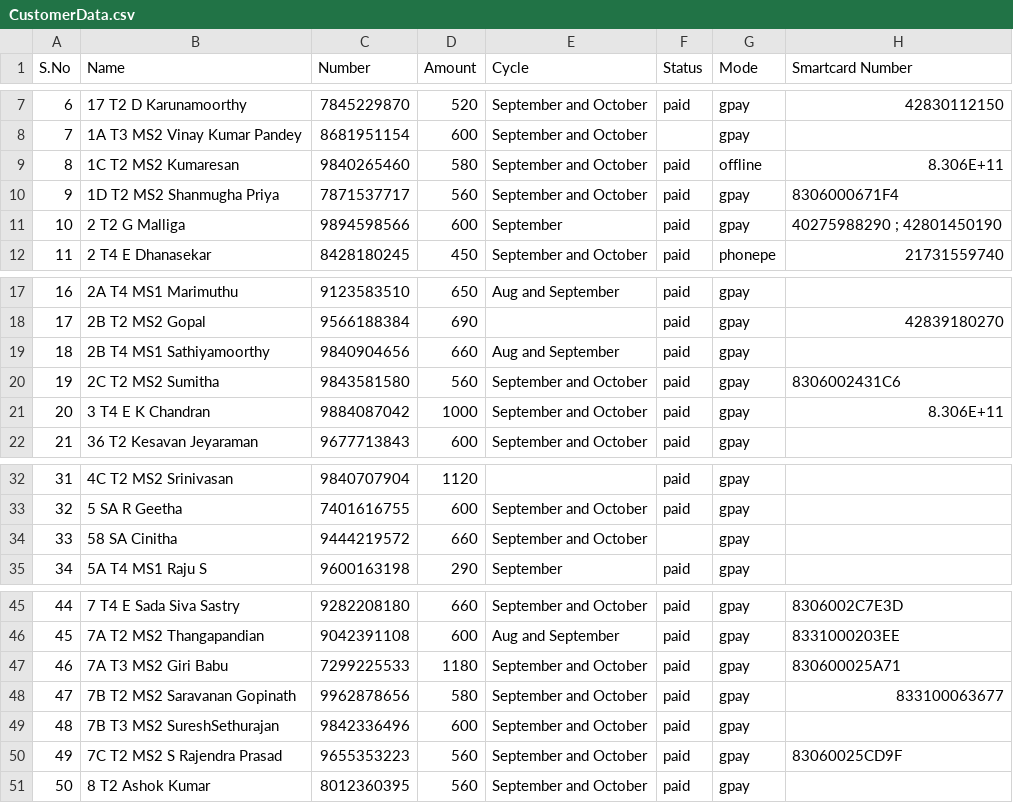
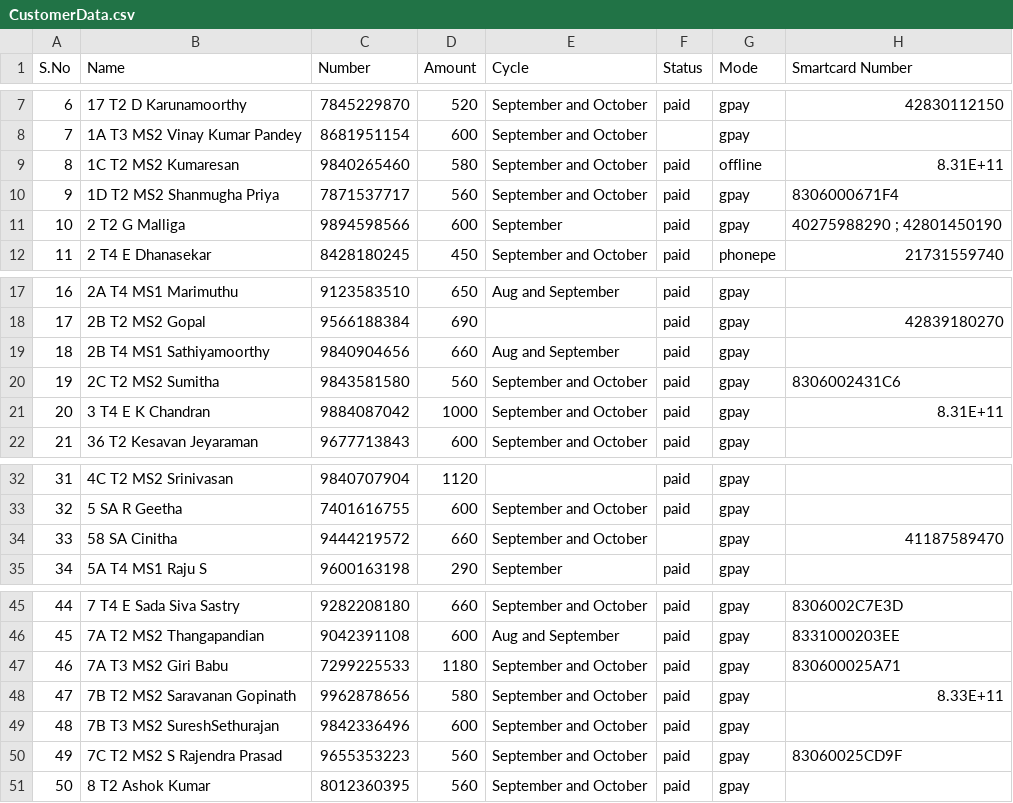
Before and after one commit to Gowthamrajp/PaymentReminder, a CSV file: CustomerData.csv, drawn as a sheet; only a part is shown, gaps mark what is left out; the diff covers the shown part only.

```diff
--- a/CustomerData.csv
+++ b/CustomerData.csv
@@ -8,3 +8,3 @@ S.No,Name,Number,Amount,Cycle,Status,Mode,Smartcard Number
 7,1A T3 MS2 Vinay Kumar Pandey,8681951154,600,September and October,,gpay,
-8,1C T2 MS2 Kumaresan,9840265460,580,September and October,paid,offline,8.306E+11
+8,1C T2 MS2 Kumaresan,9840265460,580,September and October,paid,offline,8.31E+11
 9,1D T2 MS2 Shanmugha Priya,7871537717,560,September and October,paid,gpay,8306000671F4
@@ -20,3 +20,3 @@ S.No,Name,Number,Amount,Cycle,Status,Mode,Smartcard Number
 19,2C T2 MS2 Sumitha,9843581580,560,September and October,paid,gpay,8306002431C6
-20,3 T4 E K Chandran,9884087042,1000,September and October,paid,gpay,8.306E+11
+20,3 T4 E K Chandran,9884087042,1000,September and October,paid,gpay,8.31E+11
 21,36 T2 Kesavan Jeyaraman,9677713843,600,September and October,paid,gpay,
@@ -33,3 +33,3 @@ S.No,Name,Number,Amount,Cycle,Status,Mode,Smartcard Number
 32,5 SA R Geetha,7401616755,600,September and October,paid,gpay,
-33,58 SA Cinitha,9444219572,660,September and October,,gpay,
+33,58 SA Cinitha,9444219572,660,September and October,,gpay,41187589470
 34,5A T4 MS1 Raju S,9600163198,290,September ,paid,gpay,
@@ -47,3 +47,3 @@ S.No,Name,Number,Amount,Cycle,Status,Mode,Smartcard Number
 46,7A T3 MS2 Giri Babu,7299225533,1180,September and October,paid,gpay,830600025A71
-47,7B T2 MS2 Saravanan Gopinath,9962878656,580,September and October,paid,gpay,833100063677
+47,7B T2 MS2 Saravanan Gopinath,9962878656,580,September and October,paid,gpay,8.33E+11
 48,7B T3 MS2 SureshSethurajan,9842336496,600,September and October,paid,gpay,
```
Also changed, not shown: 25 edited cells elsewhere in this file.
